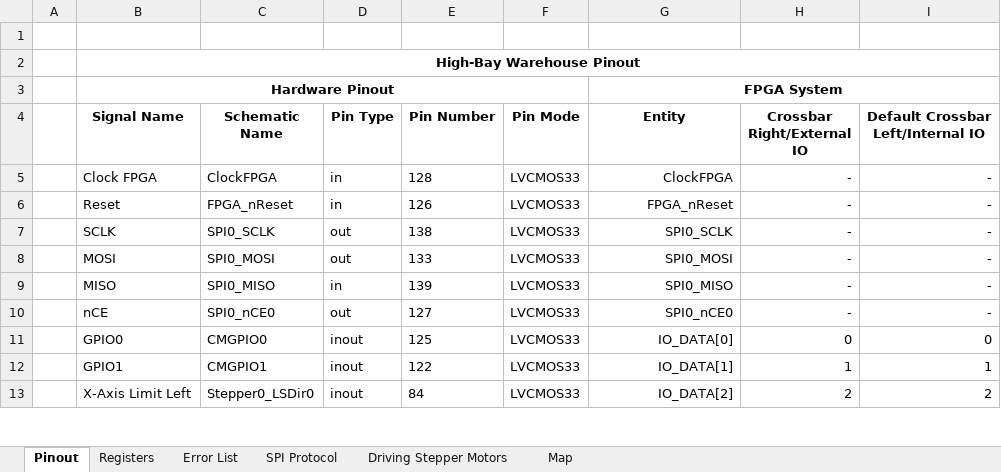
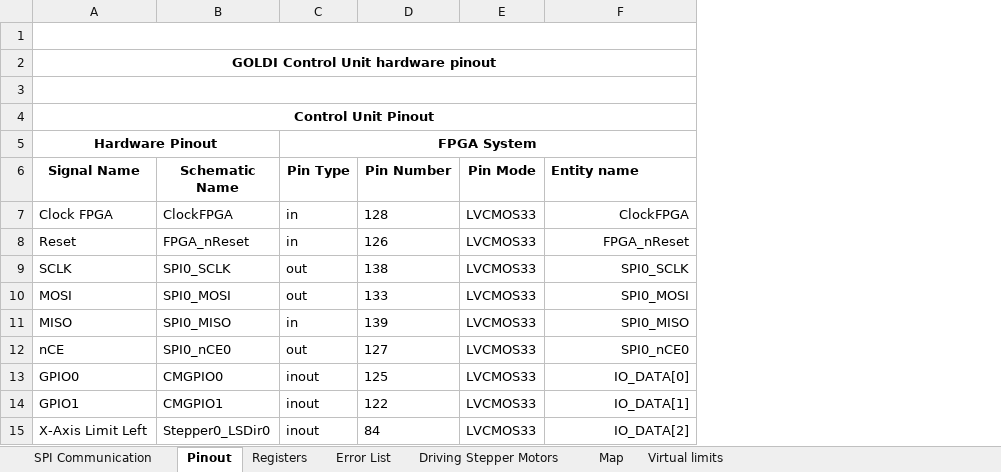
Before and after one commit to GOLDi2/goldi2, an Excel workbook: hardware/boards/warehouse_v2/docs/Documentation_WH.xlsx, sheet Pinout, drawn as a sheet; only a part is shown; values as stored, in another font and other column widths than the file's, no borders; removed rows and columns are numbered as before the commit, all else as after; the diff names each change by its address in the sheet, - before the commit and + after, or states it on an @@ line.

Commit message:
C06.00.12 - docs(src): Extension of module documentation
Extension of the warehouse_v2 documentation. Explanation of the
virtual limit system.

```diff
--- a/hardware/boards/warehouse_v2/docs/Documentation_WH.xlsx (sheet Pinout)
+++ b/hardware/boards/warehouse_v2/docs/Documentation_WH.xlsx (sheet Pinout)
-sheet tab: SPI Protocol
+sheet tab: SPI Communication
+sheet tab: Virtual limits
-column A, empty
-column H (Crossbar Right/External IO), rows 5-13: - | - | - | - | - | - | 0 | 1 | 2
-column I, rows 4-13: Default Crossbar Left/Internal IO | - | - | - | - | - | - | 0 | 1 | 2
+A1:F1 merged
-A2 (Signal Name): High-Bay Warehouse Pinout
+A2 (Signal Name): GOLDI Control Unit hardware pinout
+row 3: (empty)
+row 4: Control Unit Pinout
-B3:F3 merged
+A5:B5 merged
-C5 (Pin Type): (empty)
+C5 (Pin Type): FPGA System
+C5:F5 merged
-F5 (Entity name): FPGA System
+F5 (Entity name): (empty)
-G3:I3 merged
-F6: Entity
+F6: Entity name
-F6 alignment: center
+F6 alignment: left
```
Also changed, not shown: sheet Registers, sheet Driving Stepper Motors, sheet Map, sheet Error List, charts or pictures, 1 other file.
